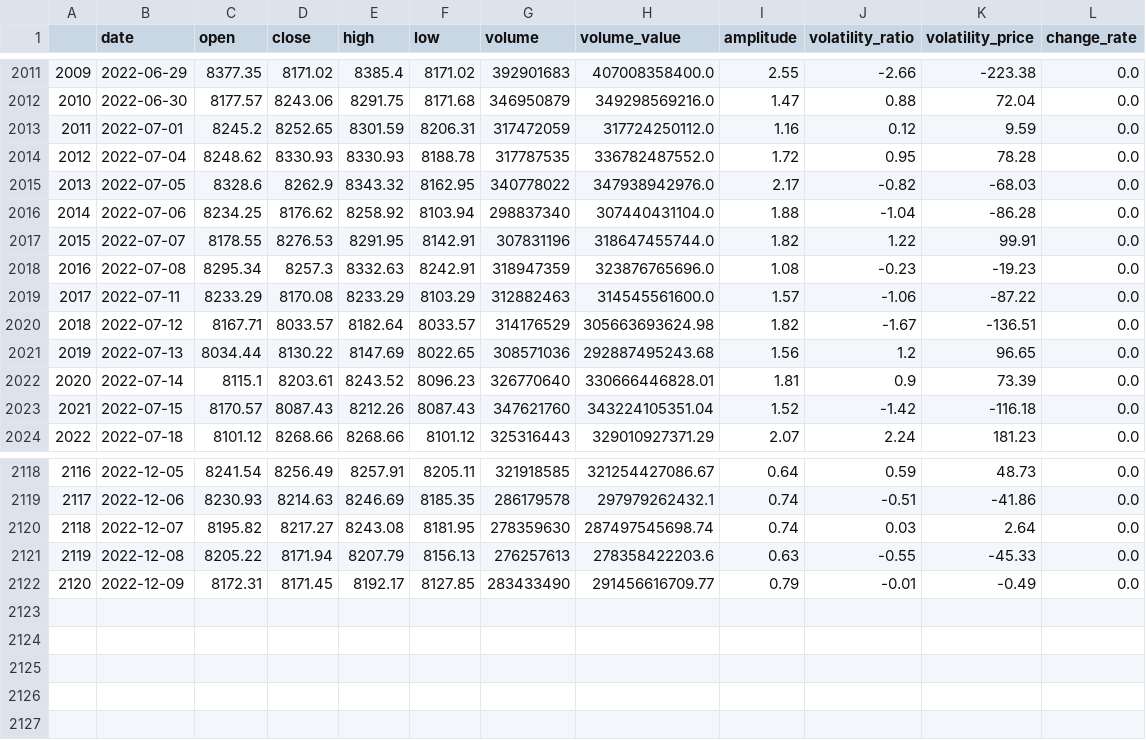
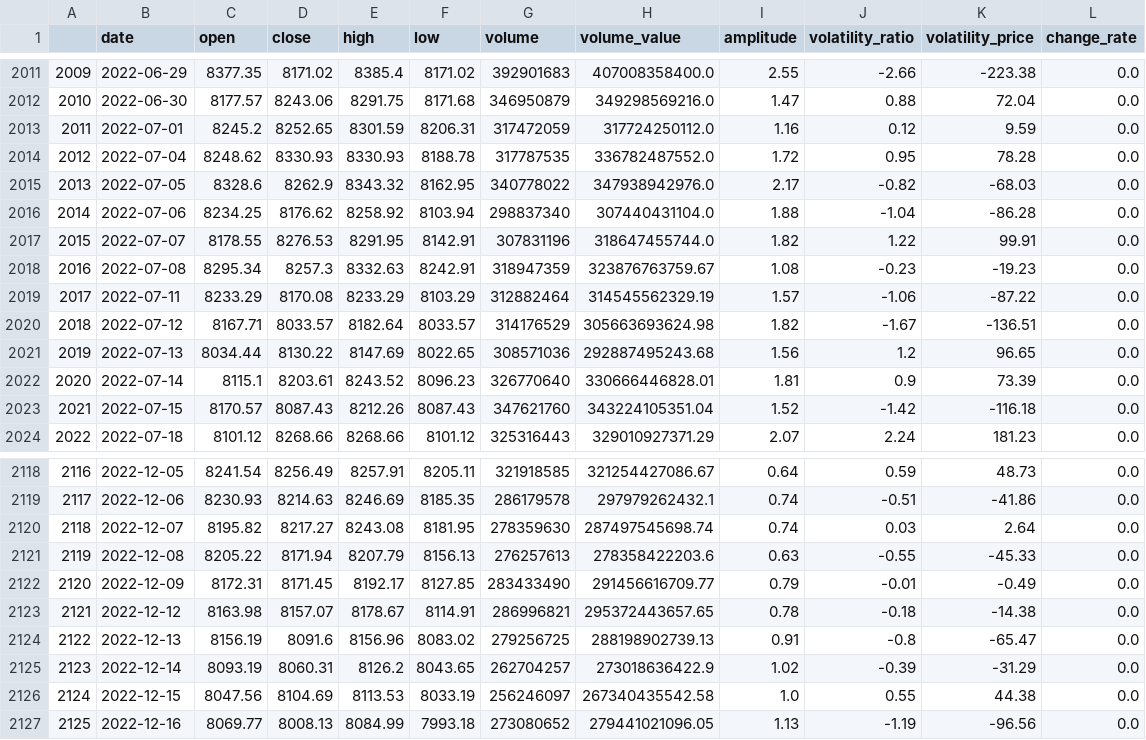
Before and after one commit to webclinic017/btproj, a CSV file: data/daily/sz399303_data.csv, drawn as a sheet; only a part is shown, gaps mark what is left out.

```diff
--- a/data/daily/sz399303_data.csv
+++ b/data/daily/sz399303_data.csv
@@ -2017,4 +2017,4 @@
 2015,2022-07-07,8178.55,8276.53,8291.95,8142.91,307831196,318647455744.0,1.82,1.22,99.91,0.0
-2016,2022-07-08,8295.34,8257.3,8332.63,8242.91,318947359,323876765696.0,1.08,-0.23,-19.23,0.0
-2017,2022-07-11,8233.29,8170.08,8233.29,8103.29,312882463,314545561600.0,1.57,-1.06,-87.22,0.0
+2016,2022-07-08,8295.34,8257.3,8332.63,8242.91,318947359,323876763759.67,1.08,-0.23,-19.23,0.0
+2017,2022-07-11,8233.29,8170.08,8233.29,8103.29,312882464,314545562329.19,1.57,-1.06,-87.22,0.0
 2018,2022-07-12,8167.71,8033.57,8182.64,8033.57,314176529,305663693624.98,1.82,-1.67,-136.51,0.0
@@ -2122 +2122,6 @@
 2120,2022-12-09,8172.31,8171.45,8192.17,8127.85,283433490,291456616709.77,0.79,-0.01,-0.49,0.0
+2121,2022-12-12,8163.98,8157.07,8178.67,8114.91,286996821,295372443657.65,0.78,-0.18,-14.38,0.0
+2122,2022-12-13,8156.19,8091.6,8156.96,8083.02,279256725,288198902739.13,0.91,-0.8,-65.47,0.0
+2123,2022-12-14,8093.19,8060.31,8126.2,8043.65,262704257,273018636422.9,1.02,-0.39,-31.29,0.0
+2124,2022-12-15,8047.56,8104.69,8113.53,8033.19,256246097,267340435542.58,1.0,0.55,44.38,0.0
+2125,2022-12-16,8069.77,8008.13,8084.99,7993.18,273080652,279441021096.05,1.13,-1.19,-96.56,0.0
```
Also changed, not shown: data/daily/sh000300_data.csv, data/daily/sh512100_data.csv, 50 other files.
